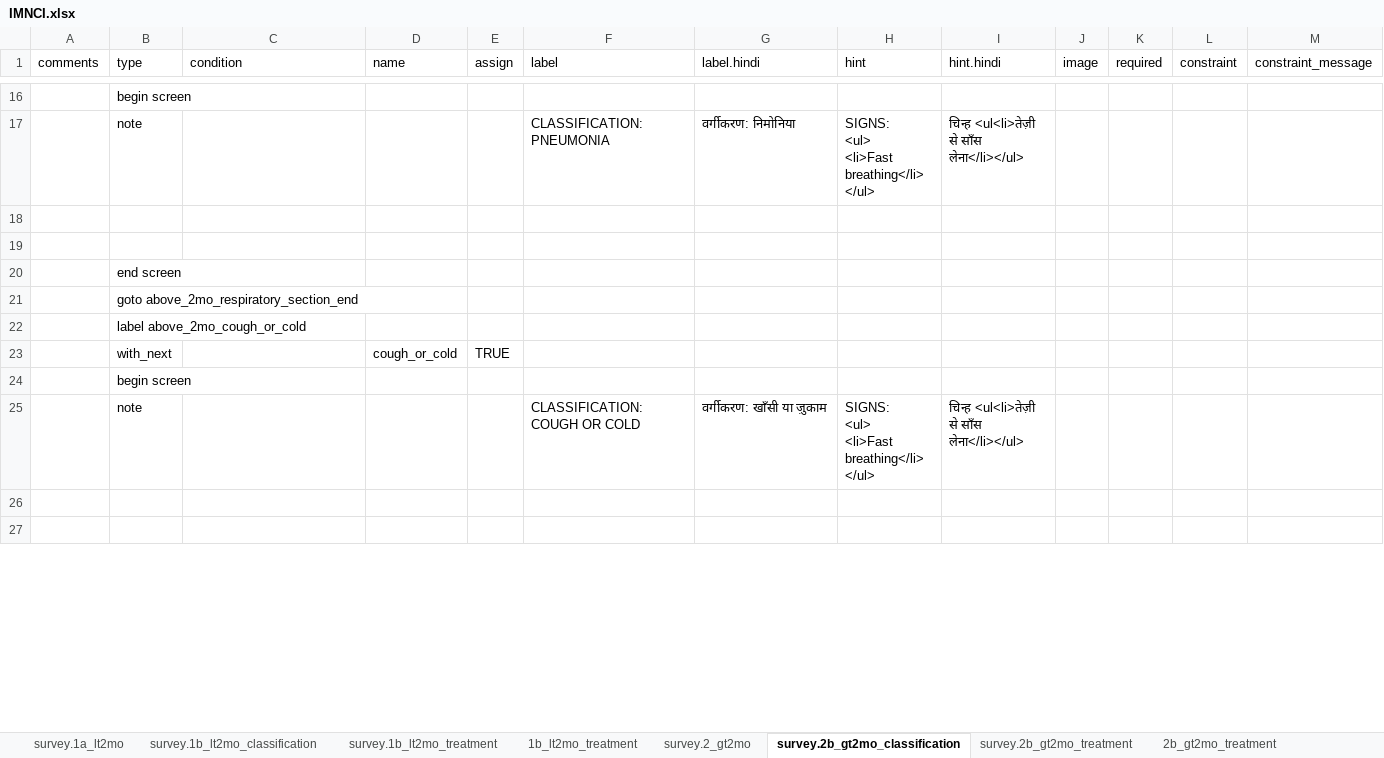
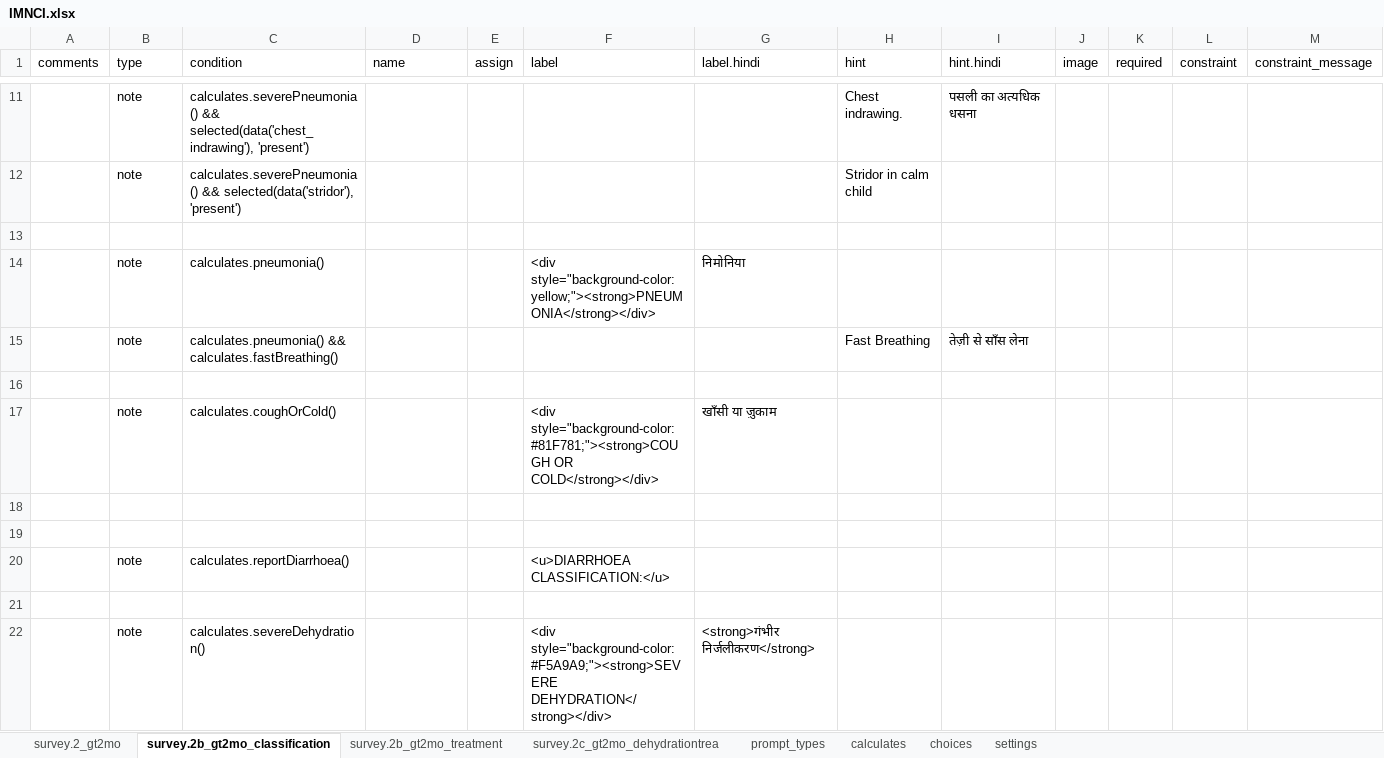
Before and after one commit to magogt/opendatakit.survey-js-clean, an Excel workbook: form-files/IMNCI/IMNCI.xlsx, sheet survey.2b_gt2mo_classification, drawn as a sheet; only a part is shown, gaps mark what is left out; the shorter side is filled out with more unchanged rows; values as stored, in another font and other column widths than the file's, no cell formats; removed rows and columns are numbered as before the commit, all else as after; rows hold the shown columns only; ↵ is a line break in a cell; the diff covers the shown part only; the diff names each change by its address in the sheet, - before the commit and + after, or states it on an @@ line.

Commit message:
IMNCI update + collect.js prompts for breathcount/pulseox values

```diff
--- a/form-files/IMNCI/IMNCI.xlsx (sheet survey.2b_gt2mo_classification)
+++ b/form-files/IMNCI/IMNCI.xlsx (sheet survey.2b_gt2mo_classification)
-sheet tab: 1b_lt2mo_treatment
+sheet tab: survey.2c_gt2mo_dehydrationtrea
-sheet tab: survey.1a_lt2mo
-sheet tab: survey.1b_lt2mo_classification
-sheet tab: survey.1b_lt2mo_treatment
-sheet tab: 2b_gt2mo_treatment
@@ sheet tab order changed: survey.2_gt2mo | survey.2b_gt2mo_classification | survey.2b_gt2mo_treatment | survey.2c_gt2mo_dehydrationtrea | prompt_types | calculates | choices | settings @@
+row 11:  | note | calculates.severePneumonia() && selected(data('chest_indrawing'), 'present') |  |  |  |  | Chest indrawing. | पसली का अत्यधिक धसना
+row 12:  | note | calculates.severePneumonia() && selected(data('stridor'), 'present') |  |  |  |  | Stridor in calm child
-B13 (type): begin screen
+B13 (type): (empty)
+row 14:  | note | calculates.pneumonia() |  |  | <div style="background-color:yellow;"><strong>PNEUMONIA</strong></div> | निमोनिया
+row 15:  | note | calculates.pneumonia() && calculates.fastBreathing() |  |  |  |  | Fast Breathing | तेज़ी से साँस लेना
-row 16:  | note |  |  |  | CLASSIFICATION: PNEUMONIA | वर्गीकरण: निमोनिया | SIGNS: ↵ <ul> ↵ <li>Fast breathing</li> ↵ </ul> | चिन्ह <ul<li>तेज़ी से साँस लेना</li></ul>
+row 16: (empty)
+row 17:  | note | calculates.coughOrCold() |  |  | <div style="background-color:#81F781;"><strong>COUGH OR COLD</strong></div> | खाँसी या ज़ुकाम
-row 20:  | end screen
-row 21:  | goto above_2mo_respiratory_section_end
-row 22:  | label above_2mo_cough_or_cold
-row 23:  | with_next |  | cough_or_cold | TRUE
-row 24:  | begin screen
-row 25:  | note |  |  |  | CLASSIFICATION: COUGH OR COLD | वर्गीकरण: खाँसी या ज़ुकाम | SIGNS: ↵ <ul> ↵ <li>Fast breathing</li> ↵ </ul> | चिन्ह <ul<li>तेज़ी से साँस लेना</li></ul>
+row 20:  | note | calculates.reportDiarrhoea() |  |  | <u>DIARRHOEA CLASSIFICATION:</u>
+row 22:  | note | calculates.severeDehydration() |  |  | <div style="background-color:#F5A9A9;"><strong>SEVERE DEHYDRATION</strong></div> | <strong>गंभीर निर्जलीकरण</strong>
```
Also changed, not shown: 82 added rows, 193 removed rows and 12 edited cells elsewhere in this sheet, sheet survey.2b_gt2mo_treatment, sheet survey.2c_gt2mo_dehydrationtrea, sheet survey.2_gt2mo, sheet calculates, sheet choices, other sheet tabs, cell formats, 2 other files.
